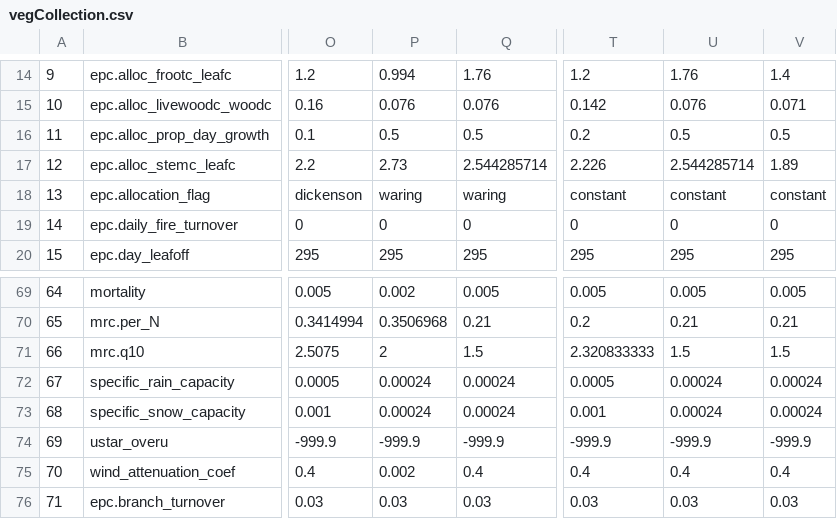
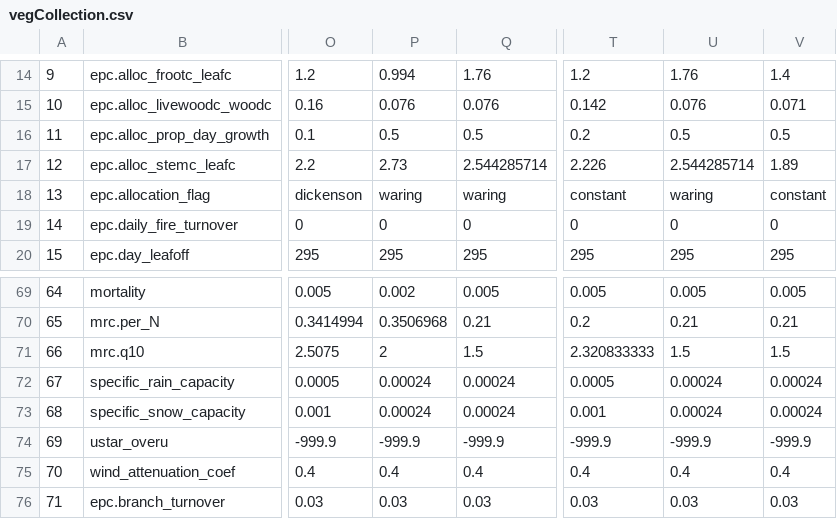
Before and after one commit to laurencelin/GIS2RHESSys, a CSV file: vegCollection.csv, drawn as a sheet; only a part is shown, gaps mark what is left out; the diff names each change by its address in the sheet, - before the commit and + after, or states it on an @@ line.

Commit message:
update veg

```diff
--- a/vegCollection.csv
+++ b/vegCollection.csv
-U18: constant
+U18: waring
-P75: 0.002
+P75: 0.4
```
